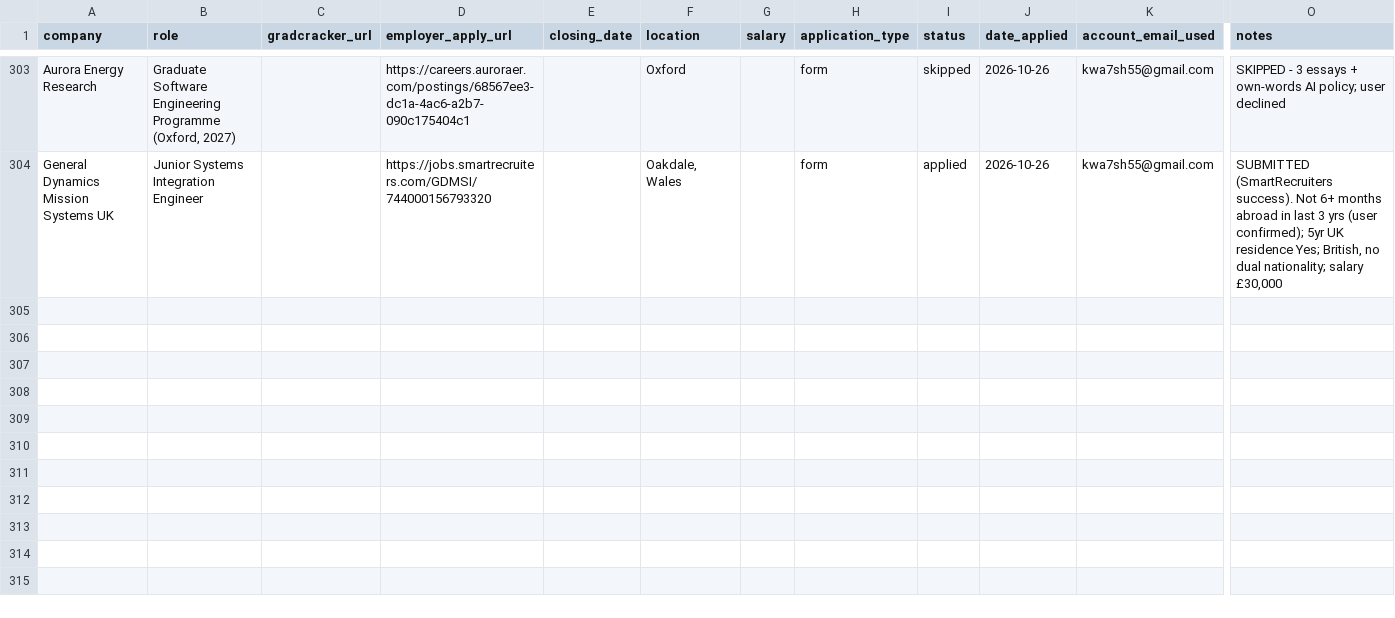
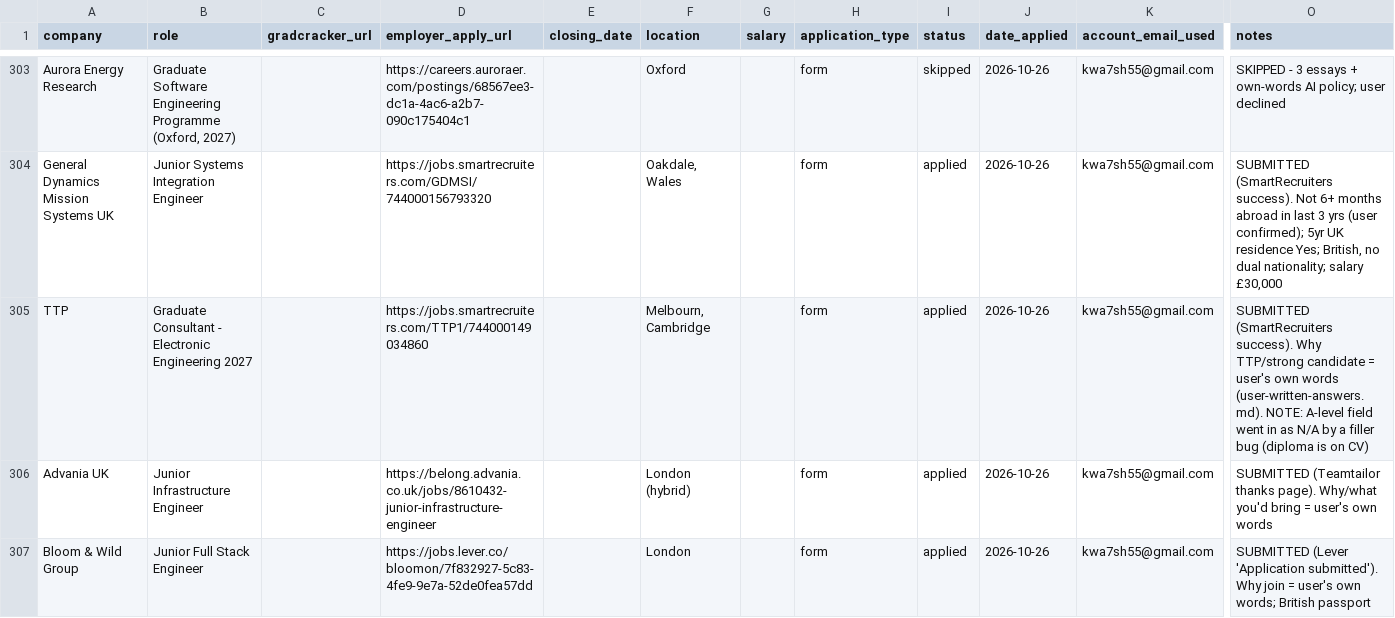
Before and after one commit to Khalid81i/myfirstrepo, a CSV file: applications/tracker.csv, drawn as a sheet; only a part is shown, gaps mark what is left out; rows hold the shown columns only; the diff names each change by its address in the sheet, - before the commit and + after, or states it on an @@ line.

```diff
--- a/applications/tracker.csv
+++ b/applications/tracker.csv
+row 305: TTP | Graduate Consultant - Electronic Engineering 2027 |  | https://jobs.smartrecruiters.com/TTP1/744000149034860 |  | Melbourn, Cambridge |  | form | applied | 2026-10-26 | kwa7sh55@gmail.com | SUBMITTED (SmartRecruiters success). Why TTP/strong candidate = user's own words (user-written-answers.md). NOTE: A-level field went in as N/A by a filler bug (diploma is on CV)
+row 306: Advania UK | Junior Infrastructure Engineer |  | https://belong.advania.co.uk/jobs/8610432-junior-infrastructure-engineer |  | London (hybrid) |  | form | applied | 2026-10-26 | kwa7sh55@gmail.com | SUBMITTED (Teamtailor thanks page). Why/what you'd bring = user's own words
+row 307: Bloom & Wild Group | Junior Full Stack Engineer |  | https://jobs.lever.co/bloomon/7f832927-5c83-4fe9-9e7a-52de0fea57dd |  | London |  | form | applied | 2026-10-26 | kwa7sh55@gmail.com | SUBMITTED (Lever 'Application submitted'). Why join = user's own words; British passport
```
Also changed, not shown: 3 other files.
